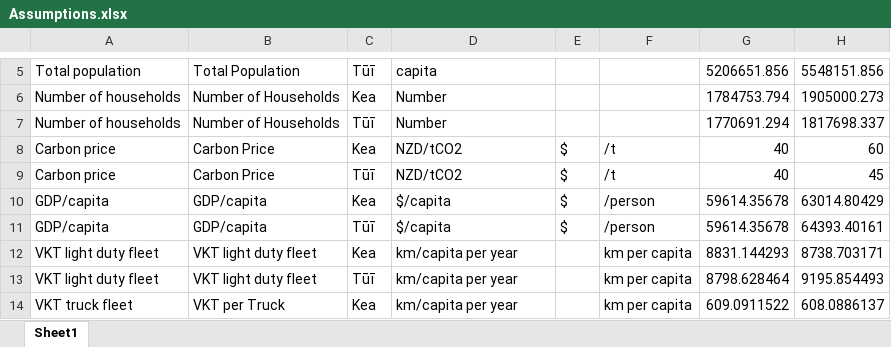
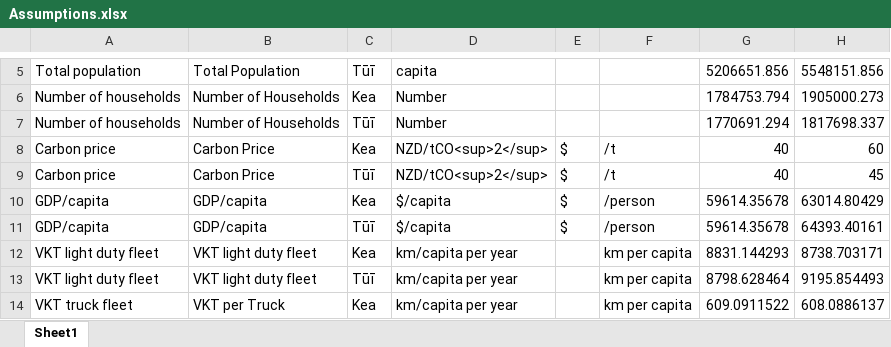
Before and after one commit to EECA-NZ/TIMES-NZ-Visualisation, an Excel workbook: data_cleaning/Assumptions.xlsx, sheet Sheet1, drawn as a sheet; only a part is shown, gaps mark what is left out; values as stored, in another font and other column widths than the file's, no borders; the diff names each change by its address in the sheet, - before the commit and + after, or states it on an @@ line.

```diff
--- a/data_cleaning/Assumptions.xlsx (sheet Sheet1)
+++ b/data_cleaning/Assumptions.xlsx (sheet Sheet1)
-D8:D9: NZD/tCO2
+D8:D9: NZD/tCO<sup>2</sup>
```
Also changed, not shown: data_cleaning/Assumptions_Insight_comments.xlsx, data_cleaning/Caption_Table.xlsx, 10 other files.
